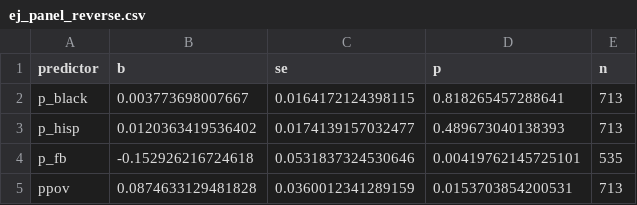
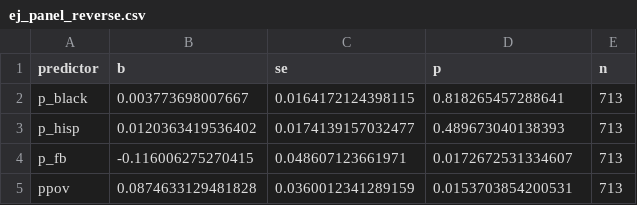
Before and after one commit to pdez90/Colorado_hiddenhazards, a CSV file: app/data/ej_panel_reverse.csv, drawn as a sheet.

```diff
--- a/app/data/ej_panel_reverse.csv
+++ b/app/data/ej_panel_reverse.csv
@@ -3,3 +3,3 @@ p_black,0.003773698007667,0.0164172124398115,0.818265457288641,713
 p_hisp,0.0120363419536402,0.0174139157032477,0.489673040138393,713
-p_fb,-0.152926216724618,0.0531837324530646,0.00419762145725101,535
+p_fb,-0.116006275270415,0.048607123661971,0.0172672531334607,713
 ppov,0.0874633129481828,0.0360012341289159,0.0153703854200531,713
```
Also changed, not shown: app/data/denver_1880_models.csv, app/data/ej_panel_models.csv, 49 other files.
